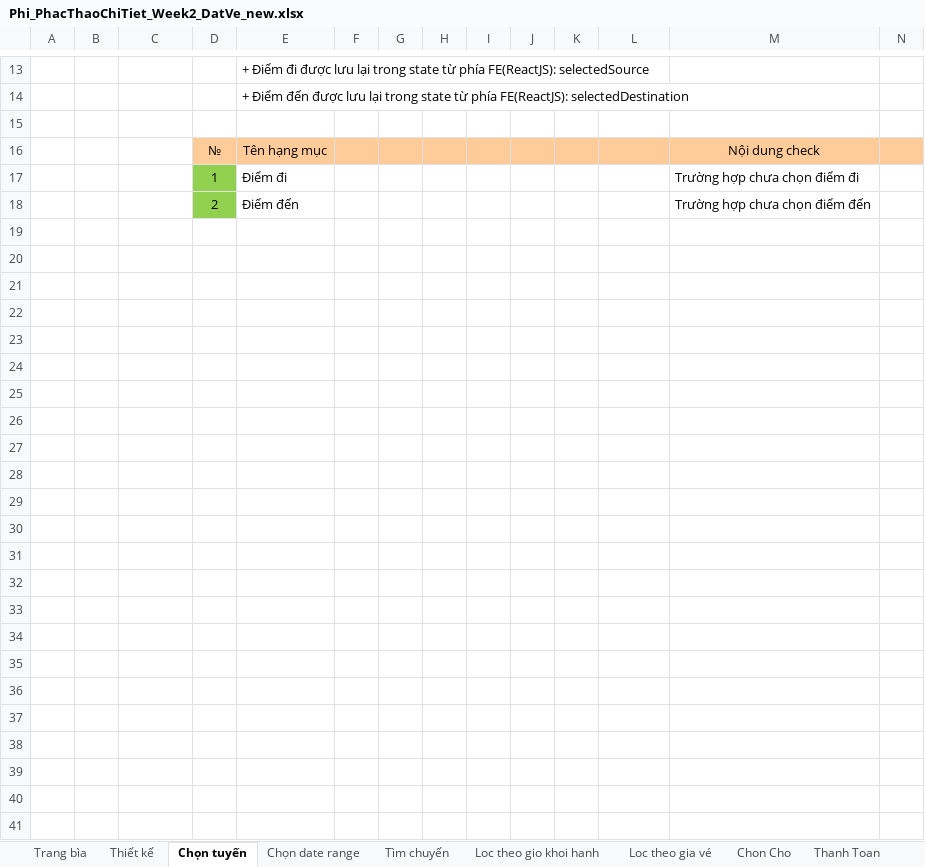
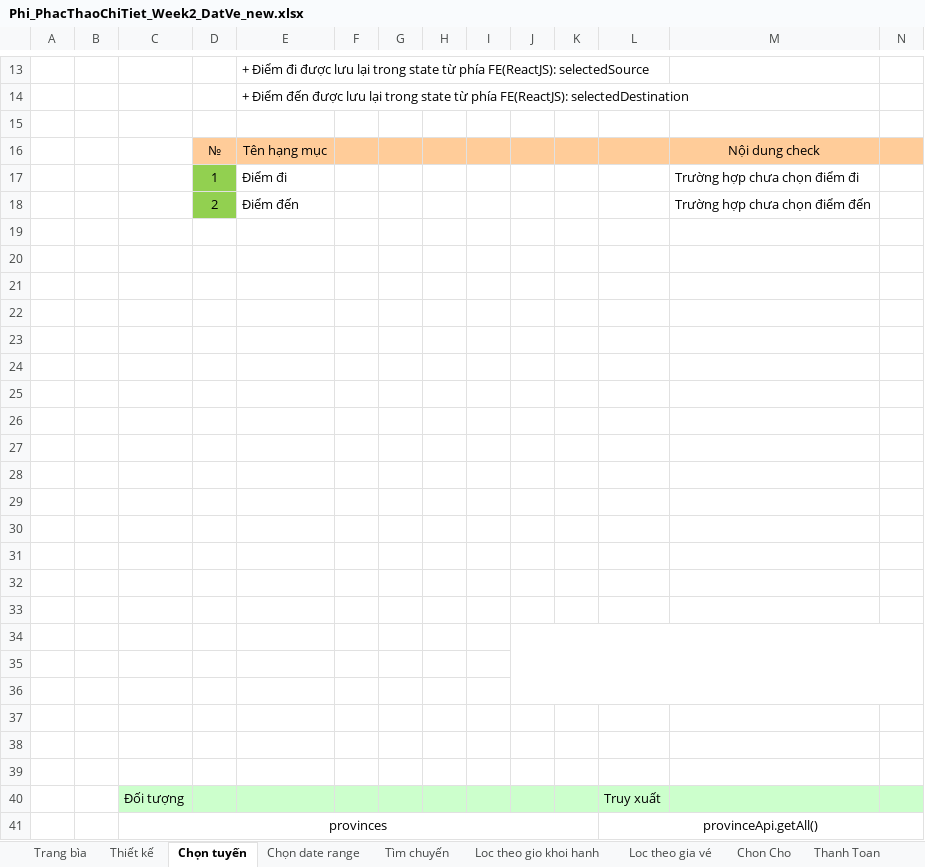
Before and after one commit to laptuyet/Coach-Ticket-Booking, an Excel workbook: Week_2/ChiTiet/Phi_PhacThaoChiTiet_Week2_DatVe_new.xlsx, sheet Chọn tuyến, drawn as a sheet; only a part is shown, gaps mark what is left out; values as stored, in another font and other column widths than the file's, no borders; charts and pictures not drawn; rows hold the shown columns only; the diff names each change by its address in the sheet, - before the commit and + after, or states it on an @@ line.

Commit message:
udapte

```diff
--- a/Week_2/ChiTiet/Phi_PhacThaoChiTiet_Week2_DatVe_new.xlsx (sheet Chọn tuyến)
+++ b/Week_2/ChiTiet/Phi_PhacThaoChiTiet_Week2_DatVe_new.xlsx (sheet Chọn tuyến)
+row 19: (empty)
+row 20: (empty)
+row 21: (empty)
+row 22: (empty)
+row 23: (empty)
+row 24: (empty)
+row 25: (empty)
+row 26: (empty)
+row 27: (empty)
+row 28: (empty)
+row 29: (empty)
+row 30: (empty)
+row 31: (empty)
+row 32: (empty)
+row 33: (empty)
+row 34: (empty)
+row 35: (empty)
+row 36: (empty)
+row 37: (empty)
+row 38: (empty)
+row 39: (empty)
+row 40:  |  | Đối tượng |  |  |  |  |  |  |  |  | Truy xuất
+row 41:  |  | provinces |  |  |  |  |  |  |  |  | provinceApi.getAll()
```
